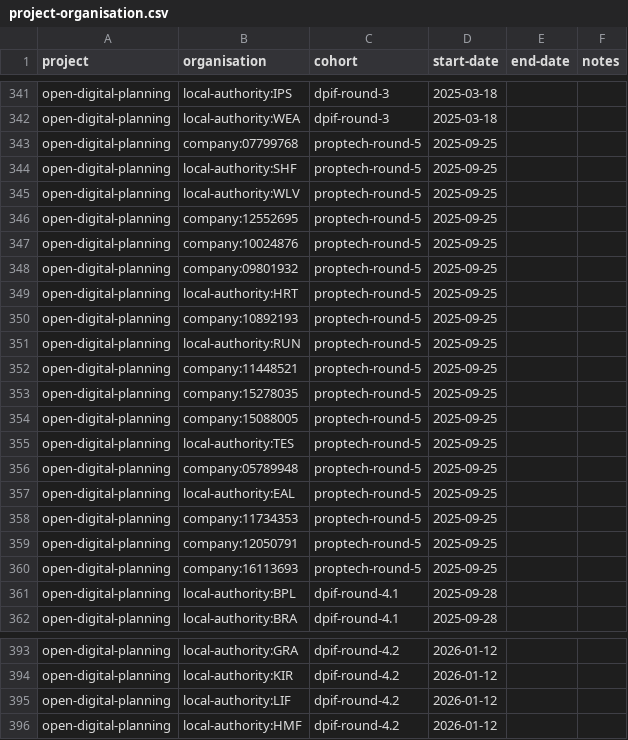
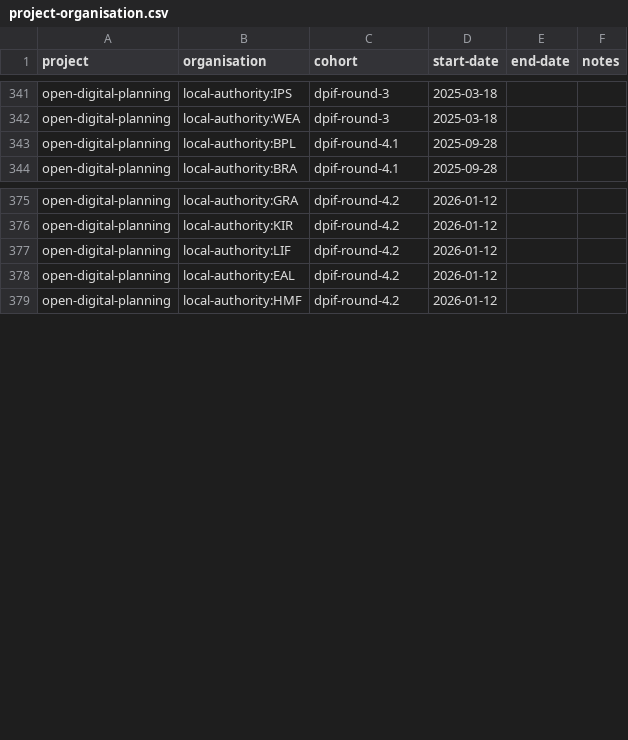
Before and after one commit to digital-land/specification, a CSV file: specification/project-organisation.csv, drawn as a sheet; only a part is shown, gaps mark what is left out; the diff covers the shown part only.

```diff
--- a/specification/project-organisation.csv
+++ b/specification/project-organisation.csv
@@ -342,20 +342,2 @@ open-digital-planning,local-authority:IPS,dpif-round-3,2025-03-18,,
 open-digital-planning,local-authority:WEA,dpif-round-3,2025-03-18,,
-open-digital-planning,company:07799768,proptech-round-5,2025-09-25,,
-open-digital-planning,local-authority:SHF,proptech-round-5,2025-09-25,,
-open-digital-planning,local-authority:WLV,proptech-round-5,2025-09-25,,
-open-digital-planning,company:12552695,proptech-round-5,2025-09-25,,
-open-digital-planning,company:10024876,proptech-round-5,2025-09-25,,
-open-digital-planning,company:09801932,proptech-round-5,2025-09-25,,
-open-digital-planning,local-authority:HRT,proptech-round-5,2025-09-25,,
-open-digital-planning,company:10892193,proptech-round-5,2025-09-25,,
-open-digital-planning,local-authority:RUN,proptech-round-5,2025-09-25,,
-open-digital-planning,company:11448521,proptech-round-5,2025-09-25,,
-open-digital-planning,company:15278035,proptech-round-5,2025-09-25,,
-open-digital-planning,company:15088005,proptech-round-5,2025-09-25,,
-open-digital-planning,local-authority:TES,proptech-round-5,2025-09-25,,
-open-digital-planning,company:05789948,proptech-round-5,2025-09-25,,
-open-digital-planning,local-authority:EAL,proptech-round-5,2025-09-25,,
-open-digital-planning,company:11734353,proptech-round-5,2025-09-25,,
-open-digital-planning,company:12050791,proptech-round-5,2025-09-25,,
-open-digital-planning,company:16113693,proptech-round-5,2025-09-25,,
 open-digital-planning,local-authority:BPL,dpif-round-4.1,2025-09-28,,
@@ -395,2 +377,3 @@ open-digital-planning,local-authority:KIR,dpif-round-4.2,2026-01-12,,
 open-digital-planning,local-authority:LIF,dpif-round-4.2,2026-01-12,,
+open-digital-planning,local-authority:EAL,dpif-round-4.2,2026-01-12,,
 open-digital-planning,local-authority:HMF,dpif-round-4.2,2026-01-12,,
```
Also changed, not shown: 15 removed rows elsewhere in this file, specification/dataset-field.csv, specification/field.csv, 12 other files.
